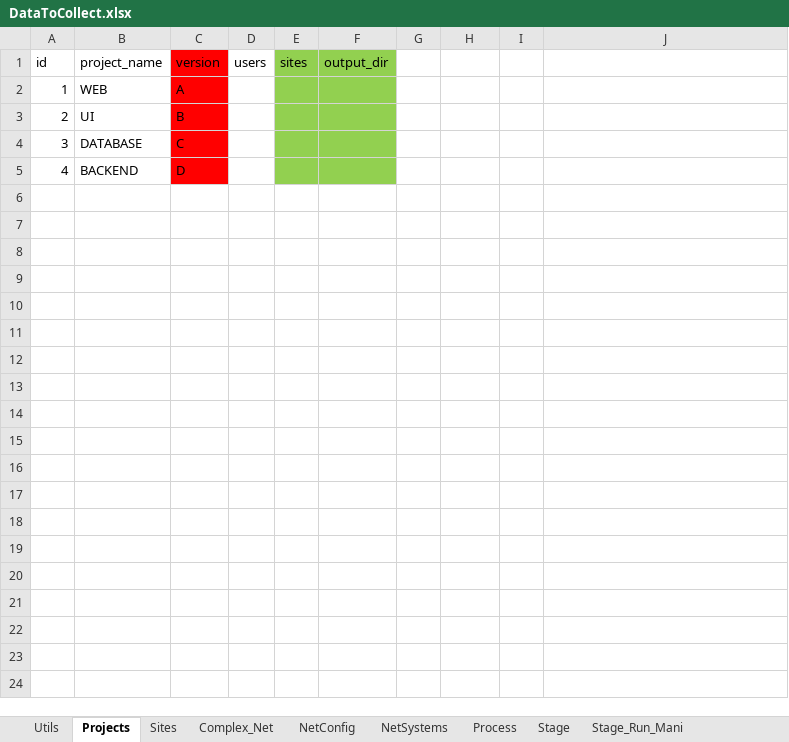
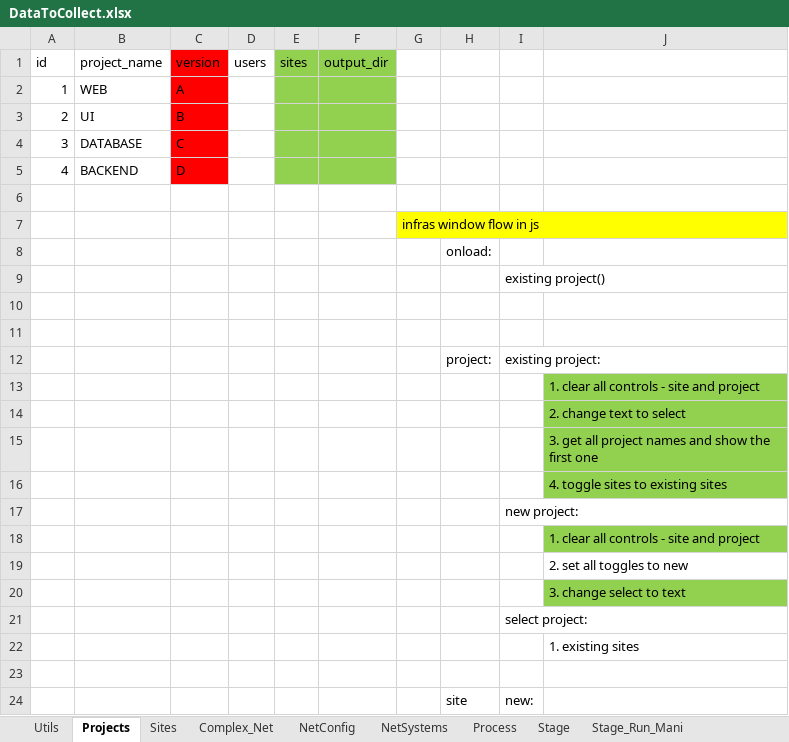
Before and after one commit to DvirHaberman/Development, an Excel workbook: Data/DataToCollect.xlsx, sheet Projects, drawn as a sheet; only a part is shown; values as stored, in another font and other column widths than the file's, no borders; the diff covers the shown part only; the diff names each change by its address in the sheet, - before the commit and + after, or states it on an @@ line.

Commit message:
infrasV2

```diff
--- a/Data/DataToCollect.xlsx (sheet Projects)
+++ b/Data/DataToCollect.xlsx (sheet Projects)
+row 6: (empty)
+row 7:  |  |  |  |  |  | infras window flow in js
+row 8:  |  |  |  |  |  |  | onload:
+row 9:  |  |  |  |  |  |  |  | existing project()
+row 10: (empty)
+row 11: (empty)
+row 12:  |  |  |  |  |  |  | project: | existing project:
+row 13:  |  |  |  |  |  |  |  |  | 1. clear all controls - site and project
+row 14:  |  |  |  |  |  |  |  |  | 2. change text to select
+row 15:  |  |  |  |  |  |  |  |  | 3. get all project names and show the first one
+row 16:  |  |  |  |  |  |  |  |  | 4. toggle sites to existing sites
+row 17:  |  |  |  |  |  |  |  | new project:
+row 18:  |  |  |  |  |  |  |  |  | 1. clear all controls - site and project
+row 19:  |  |  |  |  |  |  |  |  | 2. set all toggles to new
+row 20:  |  |  |  |  |  |  |  |  | 3. change select to text
+row 21:  |  |  |  |  |  |  |  | select project:
+row 22:  |  |  |  |  |  |  |  |  | 1. existing sites
+row 23: (empty)
+row 24:  |  |  |  |  |  |  | site | new:
```
Also changed, not shown: 12 added rows elsewhere in this sheet, 3 other files.
